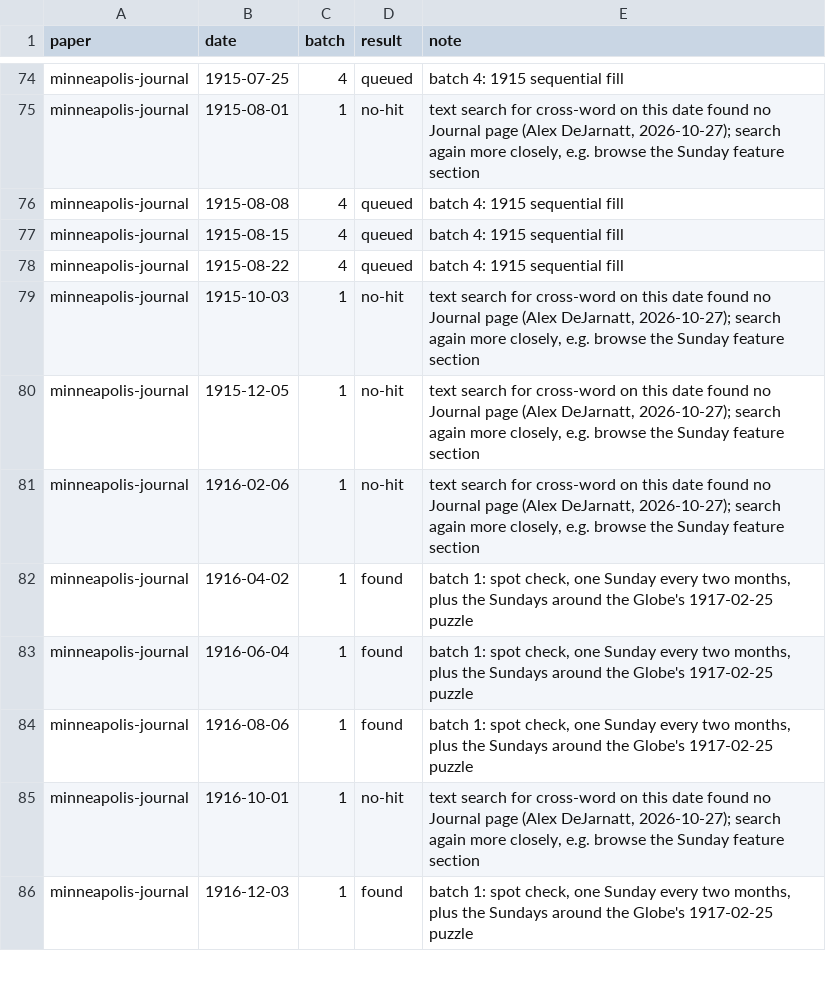
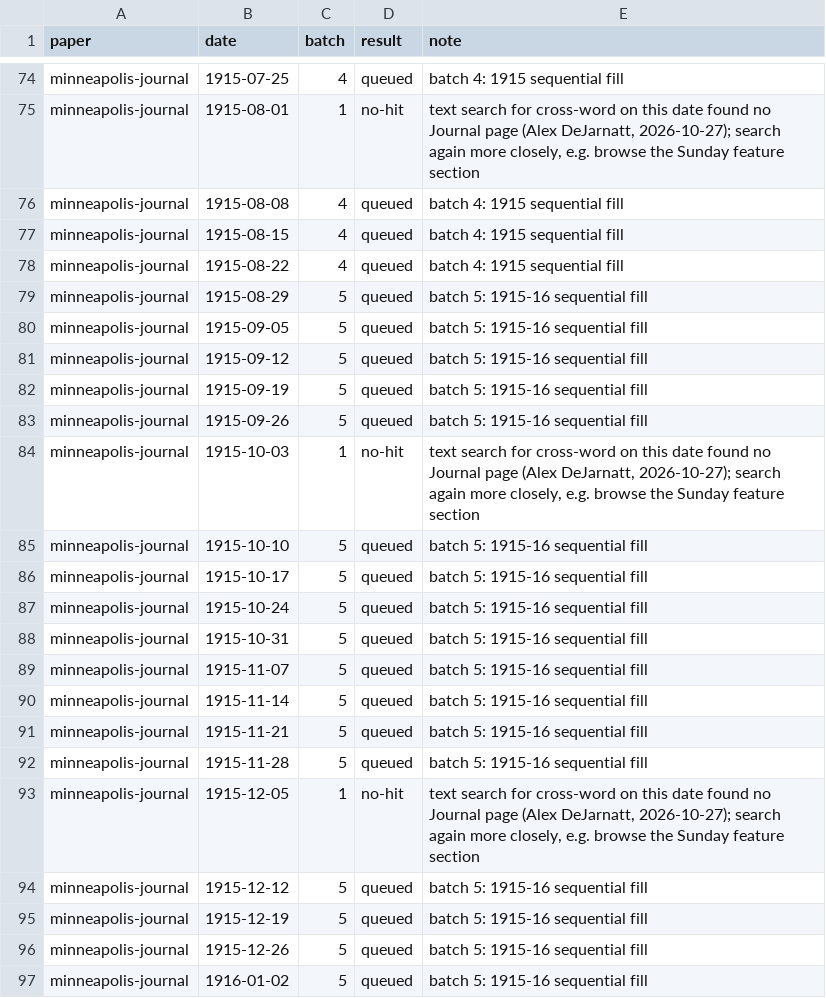
Before and after one commit to EveryPuzzleProject/newyorkworld, a TSV file: searches.tsv, drawn as a sheet; only a part is shown, gaps mark what is left out; the shorter side is filled out with more unchanged rows; the diff covers the shown part only; the diff names each change by its address in the sheet, - before the commit and + after, or states it on an @@ line.

```diff
--- a/searches.tsv
+++ b/searches.tsv
+row 79: minneapolis-journal | 1915-08-29 | 5 | queued | batch 5: 1915-16 sequential fill
+row 80: minneapolis-journal | 1915-09-05 | 5 | queued | batch 5: 1915-16 sequential fill
+row 81: minneapolis-journal | 1915-09-12 | 5 | queued | batch 5: 1915-16 sequential fill
+row 82: minneapolis-journal | 1915-09-19 | 5 | queued | batch 5: 1915-16 sequential fill
+row 83: minneapolis-journal | 1915-09-26 | 5 | queued | batch 5: 1915-16 sequential fill
+row 85: minneapolis-journal | 1915-10-10 | 5 | queued | batch 5: 1915-16 sequential fill
+row 86: minneapolis-journal | 1915-10-17 | 5 | queued | batch 5: 1915-16 sequential fill
+row 87: minneapolis-journal | 1915-10-24 | 5 | queued | batch 5: 1915-16 sequential fill
+row 88: minneapolis-journal | 1915-10-31 | 5 | queued | batch 5: 1915-16 sequential fill
+row 89: minneapolis-journal | 1915-11-07 | 5 | queued | batch 5: 1915-16 sequential fill
+row 90: minneapolis-journal | 1915-11-14 | 5 | queued | batch 5: 1915-16 sequential fill
+row 91: minneapolis-journal | 1915-11-21 | 5 | queued | batch 5: 1915-16 sequential fill
+row 92: minneapolis-journal | 1915-11-28 | 5 | queued | batch 5: 1915-16 sequential fill
+row 94: minneapolis-journal | 1915-12-12 | 5 | queued | batch 5: 1915-16 sequential fill
+row 95: minneapolis-journal | 1915-12-19 | 5 | queued | batch 5: 1915-16 sequential fill
+row 96: minneapolis-journal | 1915-12-26 | 5 | queued | batch 5: 1915-16 sequential fill
+row 97: minneapolis-journal | 1916-01-02 | 5 | queued | batch 5: 1915-16 sequential fill
```
Also changed, not shown: 13 added rows elsewhere in this file.
